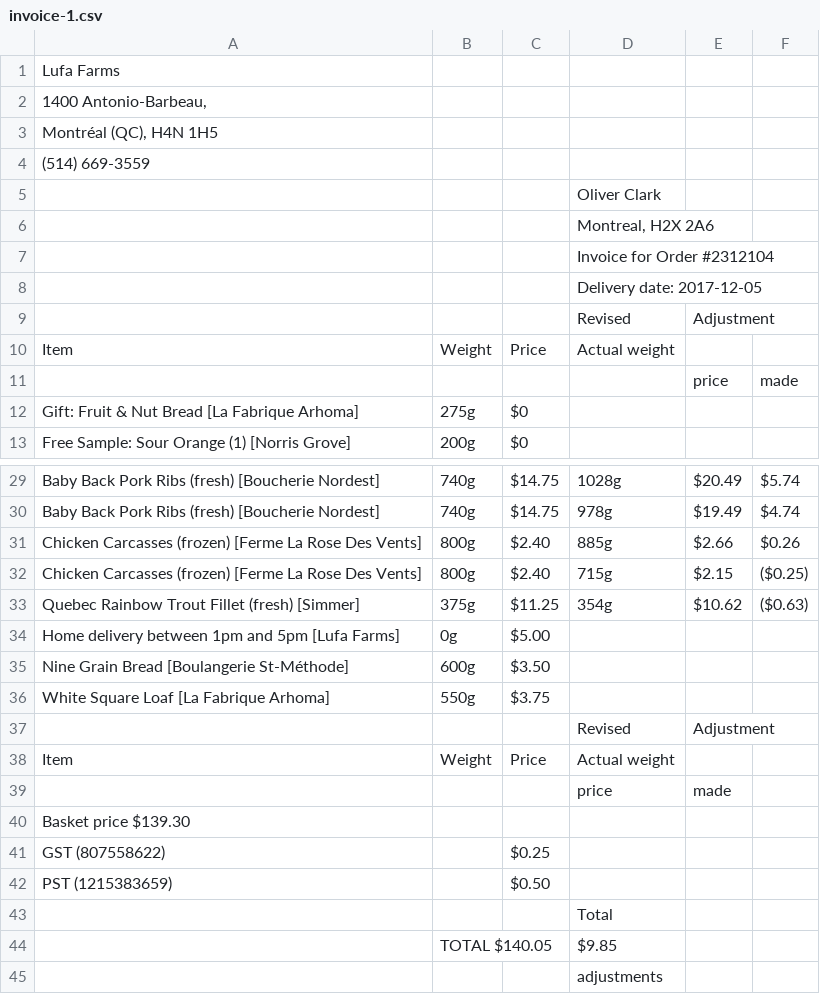
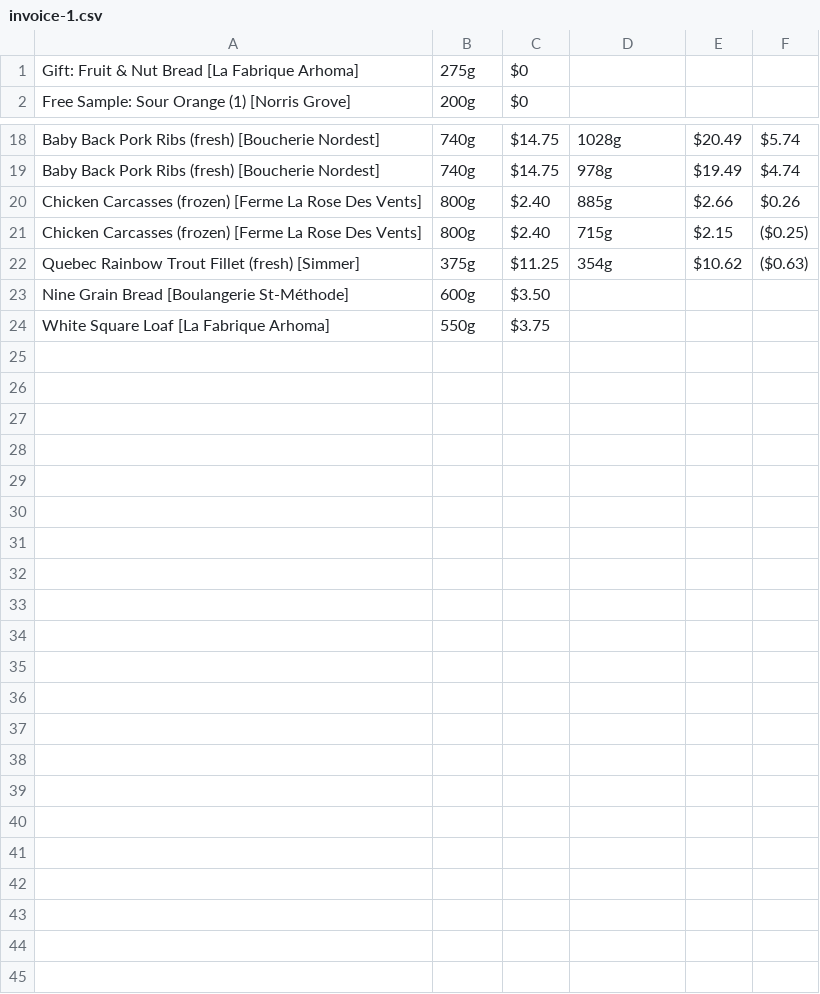
Before and after one commit to oliverclark15/groceries, a CSV file: invoice-1.csv, drawn as a sheet; only a part is shown, gaps mark what is left out; the diff names each change by its address in the sheet, - before the commit and + after, or states it on an @@ line.

```diff
--- a/invoice-1.csv
+++ b/invoice-1.csv
-row 1: Lufa Farms
-row 2: 1400 Antonio-Barbeau,
-row 3: Montréal (QC), H4N 1H5
-row 4: (514) 669-3559
-row 5:  |  |  | Oliver Clark
-row 6:  |  |  | Montreal, H2X 2A6
-row 7:  |  |  | Invoice for Order #2312104
-row 8:  |  |  | Delivery date: 2017-12-05
-row 9:  |  |  | Revised | Adjustment
-row 10: Item | Weight | Price | Actual weight
-row 11:  |  |  |  | price | made
-row 34: Home delivery between 1pm and 5pm [Lufa Farms] | 0g | $5.00
-row 37:  |  |  | Revised | Adjustment
-row 38: Item | Weight | Price | Actual weight
-row 39:  |  |  | price | made
-row 40: Basket price $139.30
-row 41: GST (807558622) |  | $0.25
-row 42: PST (1215383659) |  | $0.50
-row 43:  |  |  | Total
-row 44:  | TOTAL $140.05 |  | $9.85
-row 45:  |  |  | adjustments
```
Also changed, not shown: 2 other files.
